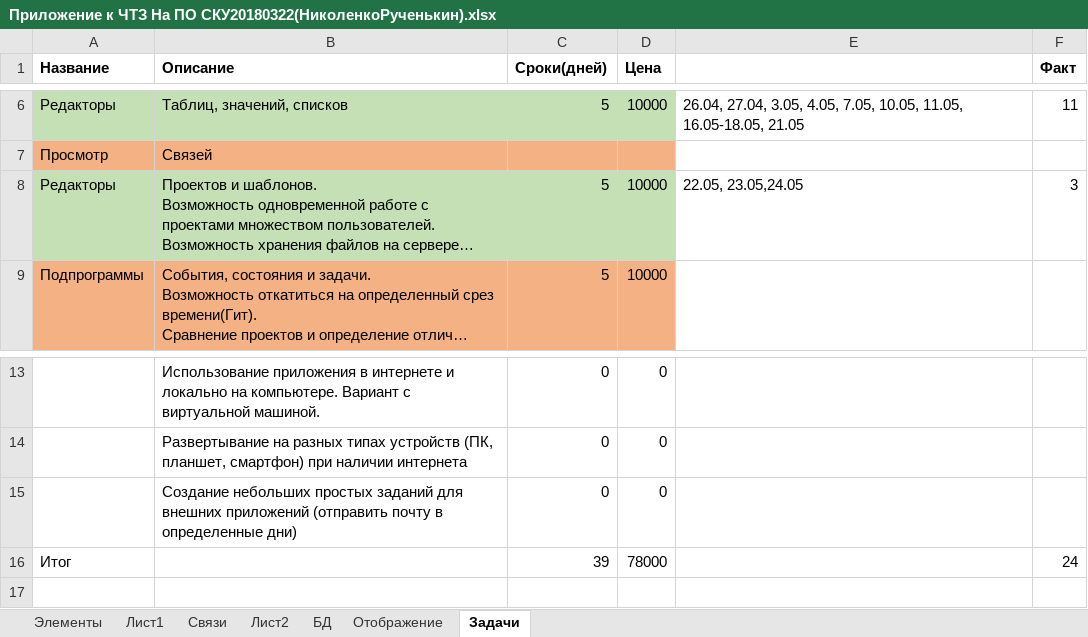
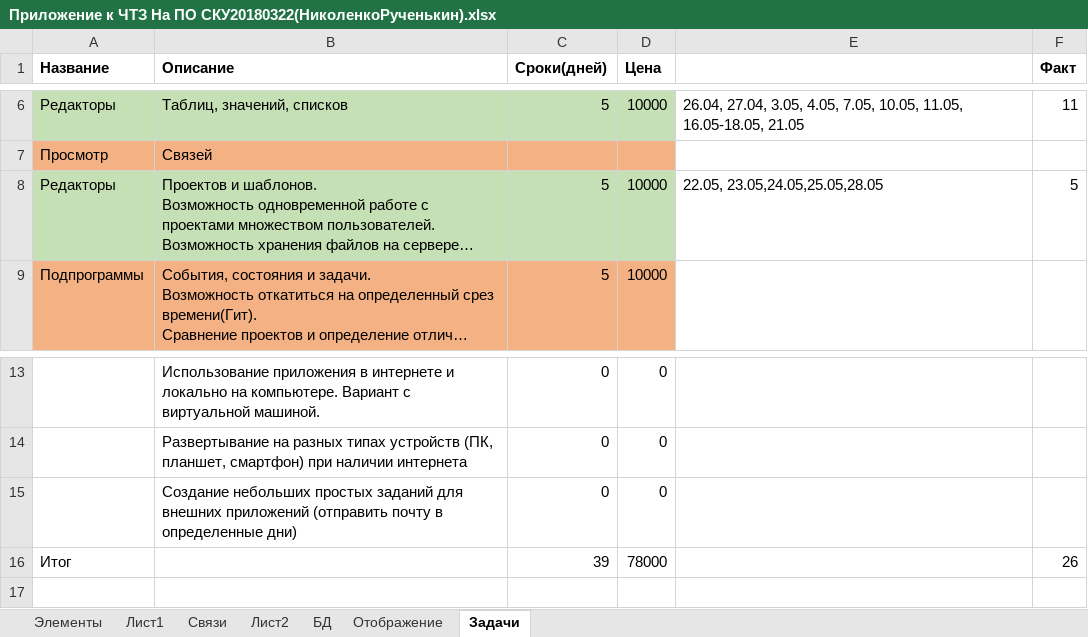
Before and after one commit to Hannibal1122/Gazauto, an Excel workbook: gazprom/Приложение к ЧТЗ На ПО СКУ20180322(НиколенкоРученькин).xlsx, sheet Задачи, drawn as a sheet; only a part is shown, gaps mark what is left out; long unchanged cells end in …; values as stored, in another font and other column widths than the file's, no borders; the diff names each change by its address in the sheet, - before the commit and + after, or states it on an @@ line.

```diff
--- a/gazprom/Приложение к ЧТЗ На ПО СКУ20180322(НиколенкоРученькин).xlsx (sheet Задачи)
+++ b/gazprom/Приложение к ЧТЗ На ПО СКУ20180322(НиколенкоРученькин).xlsx (sheet Задачи)
-E8: 22.05, 23.05,24.05
+E8: 22.05, 23.05,24.05,25.05,28.05
-F8 (Факт): 3
+F8 (Факт): 5
-F16 (Факт): 24
+F16 (Факт): 26
```
Also changed, not shown: 26 other files.
